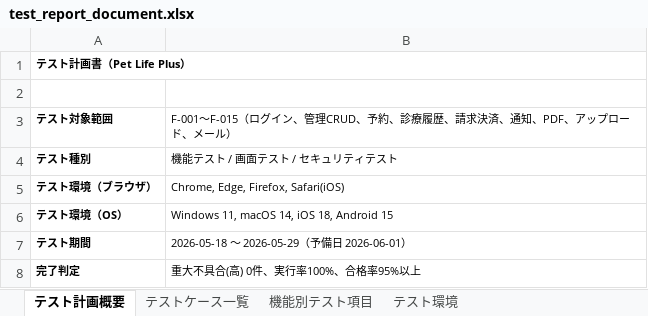
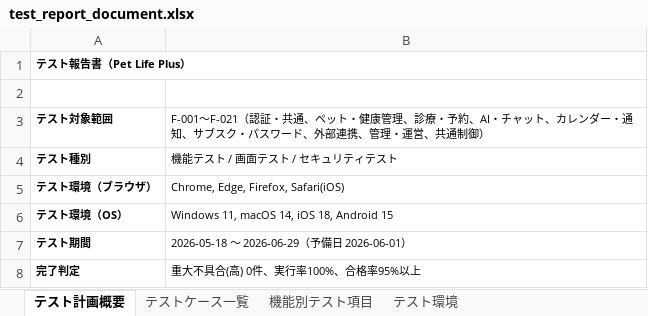
Before and after one commit to shimizu-dot/portfolio_shimizu, an Excel workbook: docs/test_report_document.xlsx, sheet テスト計画概要, drawn as a sheet; values as stored, in another font and other column widths than the file's, no borders; the diff names each change by its address in the sheet, - before the commit and + after, or states it on an @@ line.

```diff
--- a/docs/test_report_document.xlsx (sheet テスト計画概要)
+++ b/docs/test_report_document.xlsx (sheet テスト計画概要)
-A1: テスト計画書（Pet Life Plus）
+A1: テスト報告書（Pet Life Plus）
-B3: F-001〜F-015（ログイン、管理CRUD、予約、診療履歴、請求決済、通知、PDF、アップロード、メール）
+B3: F-001〜F-021（認証・共通、ペット・健康管理、診療・予約、AI・チャット、カレンダー・通知、サブスク・パスワード、外部連携、管理・運営、共通制御）
-B7: 2026-05-18 ～ 2026-05-29（予備日 2026-06-01）
+B7: 2026-05-18 ～ 2026-06-29（予備日 2026-06-01）
```
Also changed, not shown: sheet テストケース一覧, sheet 機能別テスト項目, sheet テスト環境, charts or pictures, 4 other files.
